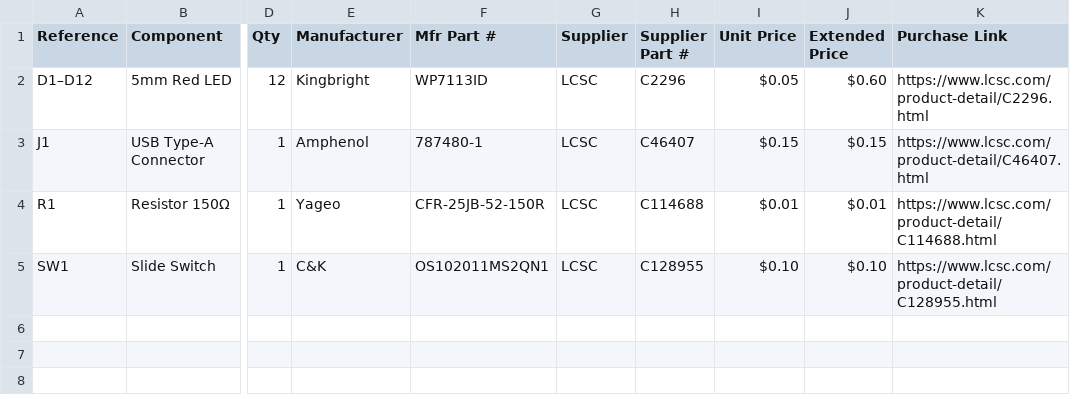
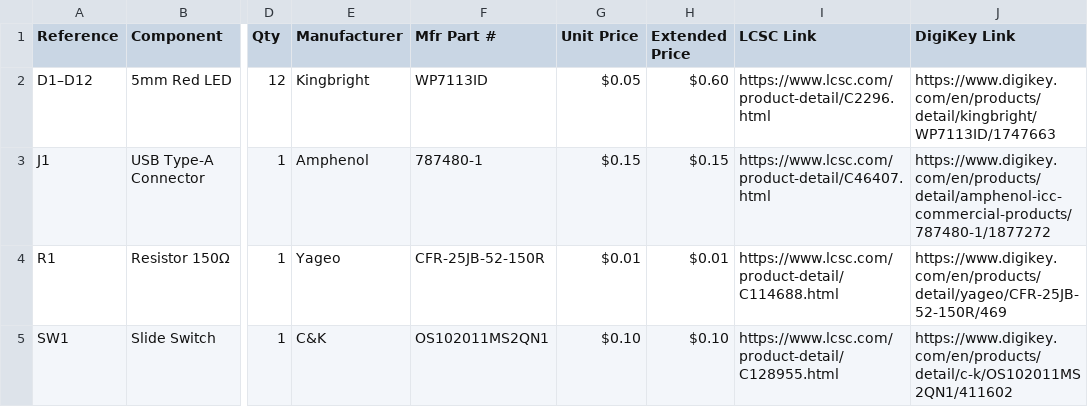
Before and after one commit to khanaaaaaa/Crown-Of-Currents, a CSV file: BOM/bom.csv, drawn as a sheet; only a part is shown, gaps mark what is left out; removed rows and columns are numbered as before the commit, all else as after; the diff names each change by its address in the sheet, - before the commit and + after, or states it on an @@ line.

Commit message:
Added a different BOM link

```diff
--- a/BOM/bom.csv
+++ b/BOM/bom.csv
-column G (Supplier), rows 2-5: all LCSC
-column H (Supplier Part #), rows 2-5: C2296 | C46407 | C114688 | C128955
+column J (DigiKey Link), rows 2-5: https://www.digikey.com/en/products/detail/kingbright/WP7113ID/1747663 | https://www.digikey.com/en/products/detail/amphenol-icc-commercial-products/787480-1/1877272 | https://www.digikey.com/en/products/detail/yageo/CFR-25JB-52-150R/469 | https://www.digikey.com/en/products/detail/c-k/OS102011MS2QN1/411602
-I1: Purchase Link
+I1: LCSC Link
```
